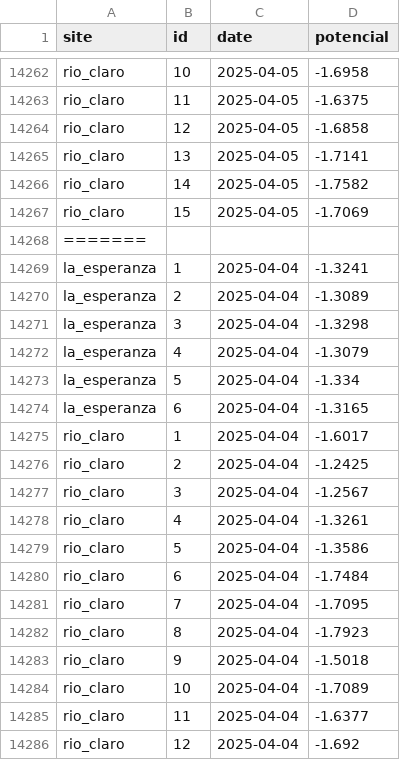
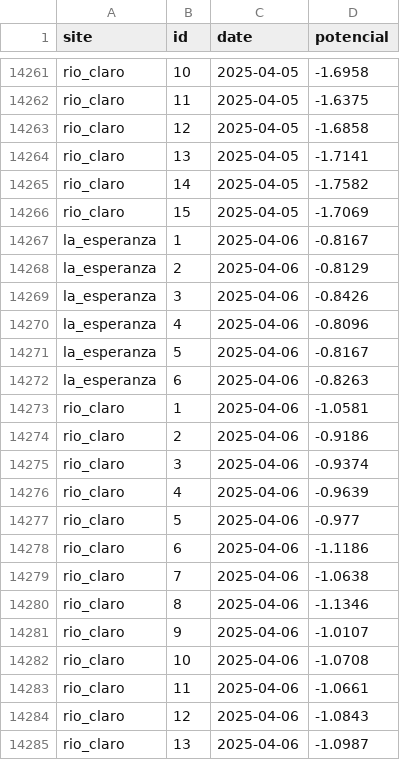
Before and after one commit to FONDEF-ID21-10297/datos_plataforma_gha, a CSV file: data/potencial-csv/potencial-sites.csv, drawn as a sheet; only a part is shown, gaps mark what is left out; the shorter side is filled out with more unchanged rows; the diff covers the shown part only; the diff names each change by its address in the sheet, - before the commit and + after, or states it on an @@ line.

Commit message:
Update potencial-sites.csv

```diff
--- a/data/potencial-csv/potencial-sites.csv
+++ b/data/potencial-csv/potencial-sites.csv
-row 14268: =======
-row 14269: la_esperanza | 1 | 2025-04-04 | -1.3241
-row 14270: la_esperanza | 2 | 2025-04-04 | -1.3089
-row 14271: la_esperanza | 3 | 2025-04-04 | -1.3298
-row 14272: la_esperanza | 4 | 2025-04-04 | -1.3079
-row 14273: la_esperanza | 5 | 2025-04-04 | -1.334
-row 14274: la_esperanza | 6 | 2025-04-04 | -1.3165
-row 14275: rio_claro | 1 | 2025-04-04 | -1.6017
-row 14276: rio_claro | 2 | 2025-04-04 | -1.2425
-row 14277: rio_claro | 3 | 2025-04-04 | -1.2567
-row 14278: rio_claro | 4 | 2025-04-04 | -1.3261
-row 14279: rio_claro | 5 | 2025-04-04 | -1.3586
-row 14280: rio_claro | 6 | 2025-04-04 | -1.7484
-row 14281: rio_claro | 7 | 2025-04-04 | -1.7095
-row 14282: rio_claro | 8 | 2025-04-04 | -1.7923
-row 14283: rio_claro | 9 | 2025-04-04 | -1.5018
-row 14284: rio_claro | 10 | 2025-04-04 | -1.7089
-row 14285: rio_claro | 11 | 2025-04-04 | -1.6377
-row 14286: rio_claro | 12 | 2025-04-04 | -1.692
```
Also changed, not shown: 26 removed rows elsewhere in this file.
